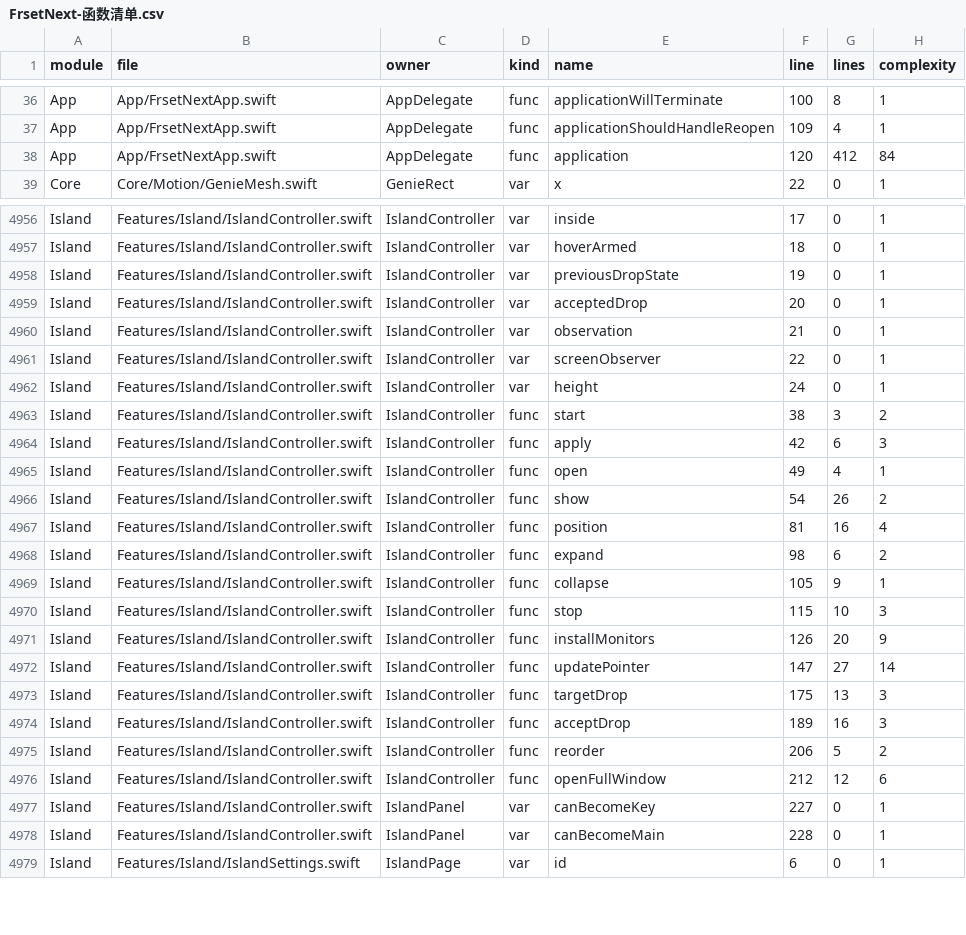
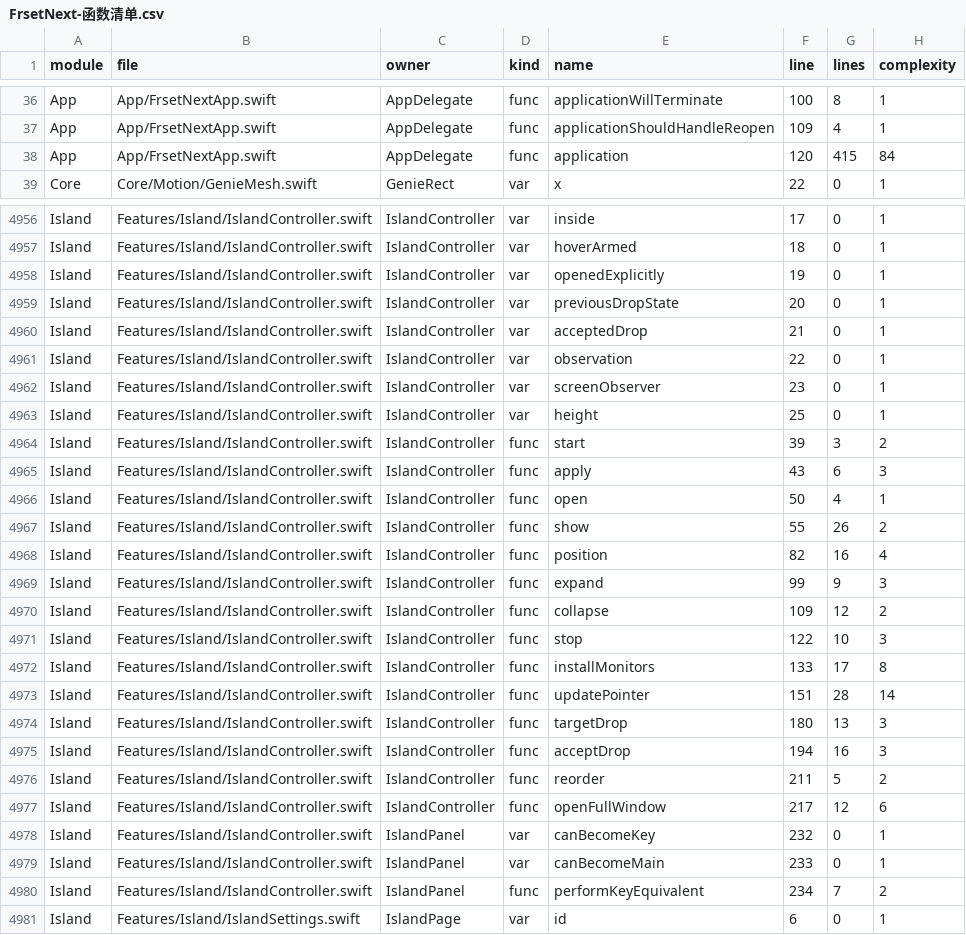
Before and after one commit to sxyq/Kitnest, a CSV file: docs/40-审计与核对/数据表/FrsetNext-函数清单.csv, drawn as a sheet; only a part is shown, gaps mark what is left out; the diff covers the shown part only.

Commit message:
feat(island): 支持隔离并行安装并完善原生交互
需求（2026-11-14 用户原话）：请你去完成呀。实际测试，在本地另外装一个并行的。

构建与存储：KITNEST_PARALLEL=1 部署至 /Applications/Kitnest Island.app，身份 com.sxyq.frsetnext.island；Kitnest-Island 独立数据、暂存、部件存储与 kitnest-island 深链，MCP 18767–18774、WebDAV 18777–18784。本机扫码直传沿用现有配置设为 18887；安装说明指向对应数据目录。

交互：主动展开与悬停分开，点击采用事件坐标；非当前页停用键盘动作，避免媒体页回车误复制；真实刘海两侧等宽对齐；Esc 由 IslandPanel 原生窗口接收，移除失效的视图退出路径。

实测：并行安装版五页切换；访达复制 Info.plist 后剪贴板、中转各入库，硬链接暂存，选中后回车复制并收起；宽度 600→480 草稿取消恢复，模块默认 560/停用取消恢复，拖动剪贴板入口到第三位后取消复原；重启保留启用、600 pt 与文件。媒体页回车保持当前页、隐藏复制按钮不可用；搜索页 Esc 收起。

构建、安装与镜像签名通过，函数资料 313 文件/10,037 声明/3,854 函数已同步；CodeGraph 已同步。

```diff
--- a/docs/40-审计与核对/数据表/FrsetNext-函数清单.csv
+++ b/docs/40-审计与核对/数据表/FrsetNext-函数清单.csv
@@ -37,3 +37,3 @@ App,App/FrsetNextApp.swift,AppDelegate,func,applicationWillTerminate,100,8,1
 App,App/FrsetNextApp.swift,AppDelegate,func,applicationShouldHandleReopen,109,4,1
-App,App/FrsetNextApp.swift,AppDelegate,func,application,120,412,84
+App,App/FrsetNextApp.swift,AppDelegate,func,application,120,415,84
 Core,Core/Motion/GenieMesh.swift,GenieRect,var,x,22,0,1
@@ -4957,23 +4957,25 @@ Island,Features/Island/IslandController.swift,IslandController,var,inside,17,0,1
 Island,Features/Island/IslandController.swift,IslandController,var,hoverArmed,18,0,1
-Island,Features/Island/IslandController.swift,IslandController,var,previousDropState,19,0,1
-Island,Features/Island/IslandController.swift,IslandController,var,acceptedDrop,20,0,1
-Island,Features/Island/IslandController.swift,IslandController,var,observation,21,0,1
-Island,Features/Island/IslandController.swift,IslandController,var,screenObserver,22,0,1
-Island,Features/Island/IslandController.swift,IslandController,var,height,24,0,1
-Island,Features/Island/IslandController.swift,IslandController,func,start,38,3,2
-Island,Features/Island/IslandController.swift,IslandController,func,apply,42,6,3
-Island,Features/Island/IslandController.swift,IslandController,func,open,49,4,1
-Island,Features/Island/IslandController.swift,IslandController,func,show,54,26,2
-Island,Features/Island/IslandController.swift,IslandController,func,position,81,16,4
-Island,Features/Island/IslandController.swift,IslandController,func,expand,98,6,2
-Island,Features/Island/IslandController.swift,IslandController,func,collapse,105,9,1
-Island,Features/Island/IslandController.swift,IslandController,func,stop,115,10,3
-Island,Features/Island/IslandController.swift,IslandController,func,installMonitors,126,20,9
-Island,Features/Island/IslandController.swift,IslandController,func,updatePointer,147,27,14
-Island,Features/Island/IslandController.swift,IslandController,func,targetDrop,175,13,3
-Island,Features/Island/IslandController.swift,IslandController,func,acceptDrop,189,16,3
-Island,Features/Island/IslandController.swift,IslandController,func,reorder,206,5,2
-Island,Features/Island/IslandController.swift,IslandController,func,openFullWindow,212,12,6
-Island,Features/Island/IslandController.swift,IslandPanel,var,canBecomeKey,227,0,1
-Island,Features/Island/IslandController.swift,IslandPanel,var,canBecomeMain,228,0,1
+Island,Features/Island/IslandController.swift,IslandController,var,openedExplicitly,19,0,1
+Island,Features/Island/IslandController.swift,IslandController,var,previousDropState,20,0,1
+Island,Features/Island/IslandController.swift,IslandController,var,acceptedDrop,21,0,1
+Island,Features/Island/IslandController.swift,IslandController,var,observation,22,0,1
+Island,Features/Island/IslandController.swift,IslandController,var,screenObserver,23,0,1
+Island,Features/Island/IslandController.swift,IslandController,var,height,25,0,1
+Island,Features/Island/IslandController.swift,IslandController,func,start,39,3,2
+Island,Features/Island/IslandController.swift,IslandController,func,apply,43,6,3
+Island,Features/Island/IslandController.swift,IslandController,func,open,50,4,1
+Island,Features/Island/IslandController.swift,IslandController,func,show,55,26,2
+Island,Features/Island/IslandController.swift,IslandController,func,position,82,16,4
+Island,Features/Island/IslandController.swift,IslandController,func,expand,99,9,3
+Island,Features/Island/IslandController.swift,IslandController,func,collapse,109,12,2
+Island,Features/Island/IslandController.swift,IslandController,func,stop,122,10,3
+Island,Features/Island/IslandController.swift,IslandController,func,installMonitors,133,17,8
+Island,Features/Island/IslandController.swift,IslandController,func,updatePointer,151,28,14
+Island,Features/Island/IslandController.swift,IslandController,func,targetDrop,180,13,3
+Island,Features/Island/IslandController.swift,IslandController,func,acceptDrop,194,16,3
+Island,Features/Island/IslandController.swift,IslandController,func,reorder,211,5,2
+Island,Features/Island/IslandController.swift,IslandController,func,openFullWindow,217,12,6
+Island,Features/Island/IslandController.swift,IslandPanel,var,canBecomeKey,232,0,1
+Island,Features/Island/IslandController.swift,IslandPanel,var,canBecomeMain,233,0,1
+Island,Features/Island/IslandController.swift,IslandPanel,func,performKeyEquivalent,234,7,2
 Island,Features/Island/IslandSettings.swift,IslandPage,var,id,6,0,1
```
Also changed, not shown: 1 added row and 57 edited cells elsewhere in this file, docs/40-审计与核对/数据表/函数审阅台账.csv, 15 other files.
